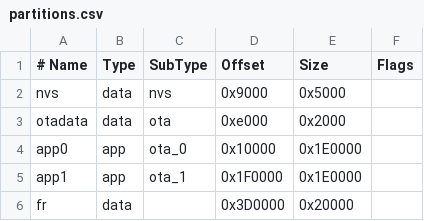
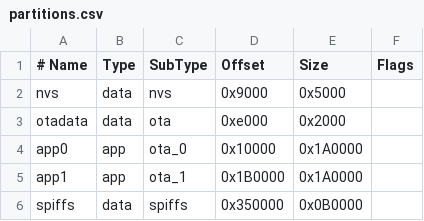
Before and after one commit to stychos/chute, a CSV file: partitions.csv, drawn as a sheet; removed rows and columns are numbered as before the commit, all else as after; the diff names each change by its address in the sheet, - before the commit and + after, or states it on an @@ line.

```diff
--- a/partitions.csv
+++ b/partitions.csv
-E4:E5 (Size): 0x1E0000
+E4:E5 (Size): 0x1A0000
-D5 (Offset): 0x1F0000
+D5 (Offset): 0x1B0000
-row 6: fr | data |  | 0x3D0000 | 0x20000
+row 6: spiffs | data | spiffs | 0x350000 | 0x0B0000
```
Also changed, not shown: 27 other files.
